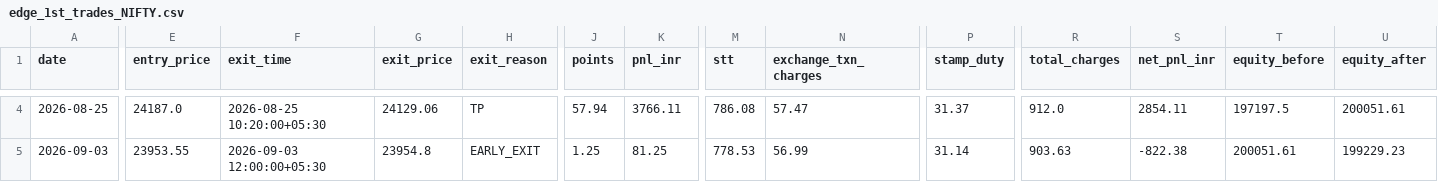
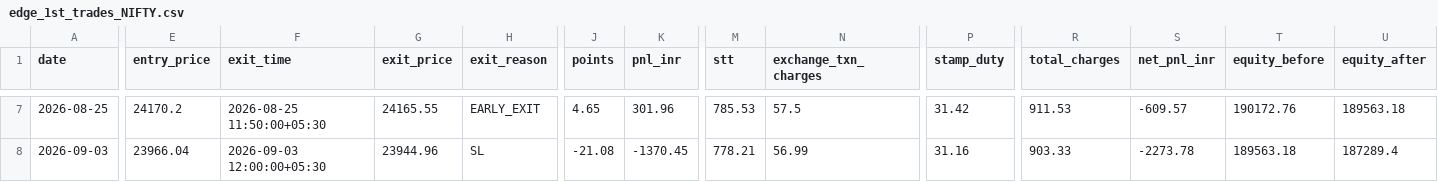
Before and after one commit to Abhirajsinh2/Edge-1st, a CSV file: edge_1st_trades_NIFTY.csv, drawn as a sheet; only a part is shown, gaps mark what is left out; addresses are those after the commit; the diff covers the shown part only; the diff names each change by its address in the sheet, - before the commit and + after, or states it on an @@ line.

```diff
--- a/edge_1st_trades_NIFTY.csv
+++ b/edge_1st_trades_NIFTY.csv
-E7 (entry_price): 24187.0
+E7 (entry_price): 24170.2
-F7 (exit_time): 2026-08-25 10:20:00+05:30
+F7 (exit_time): 2026-08-25 11:50:00+05:30
-G7 (exit_price): 24129.06
+G7 (exit_price): 24165.55
-H7 (exit_reason): TP
+H7 (exit_reason): EARLY_EXIT
-J7 (points): 57.94
+J7 (points): 4.65
-K7 (pnl_inr): 3766.11
+K7 (pnl_inr): 301.96
-M7 (stt): 786.08
+M7 (stt): 785.53
-N7 (exchange_txn_charges): 57.47
+N7 (exchange_txn_charges): 57.5
-P7 (stamp_duty): 31.37
+P7 (stamp_duty): 31.42
-R7 (total_charges): 912.0
+R7 (total_charges): 911.53
-S7 (net_pnl_inr): 2854.11
+S7 (net_pnl_inr): -609.57
-T7 (equity_before): 197197.5
+T7 (equity_before): 190172.76
-U7 (equity_after): 200051.61
+U7 (equity_after): 189563.18
-E8 (entry_price): 23953.55
+E8 (entry_price): 23966.04
-G8 (exit_price): 23954.8
+G8 (exit_price): 23944.96
-H8 (exit_reason): EARLY_EXIT
+H8 (exit_reason): SL
-J8 (points): 1.25
+J8 (points): -21.08
-K8 (pnl_inr): 81.25
+K8 (pnl_inr): -1370.45
-M8 (stt): 778.53
+M8 (stt): 778.21
-P8 (stamp_duty): 31.14
+P8 (stamp_duty): 31.16
-R8 (total_charges): 903.63
+R8 (total_charges): 903.33
-S8 (net_pnl_inr): -822.38
+S8 (net_pnl_inr): -2273.78
-T8 (equity_before): 200051.61
+T8 (equity_before): 189563.18
-U8 (equity_after): 199229.23
+U8 (equity_after): 187289.4
```
Also changed, not shown: 3 added rows and 26 edited cells elsewhere in this file, edge_1st_trades_BANKNIFTY.csv, 3 other files.
